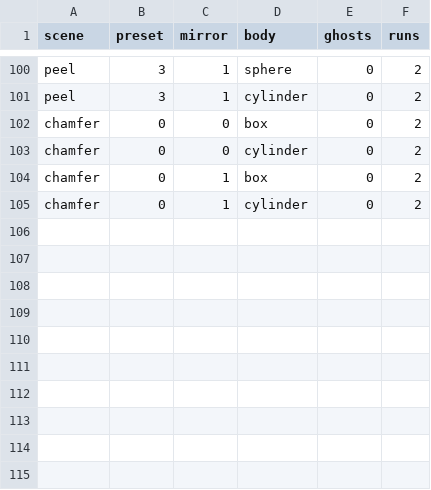
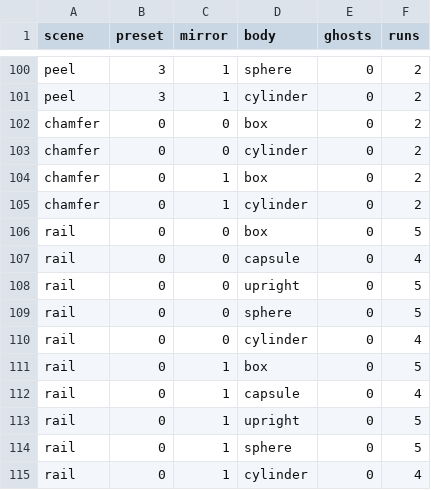
Before and after one commit to erincatto/box3d, a CSV file: benchmark/ghost_baseline_hf.csv, drawn as a sheet; only a part is shown, gaps mark what is left out; the diff names each change by its address in the sheet, - before the commit and + after, or states it on an @@ line.

```diff
--- a/benchmark/ghost_baseline_hf.csv
+++ b/benchmark/ghost_baseline_hf.csv
+row 106: rail | 0 | 0 | box | 0 | 5
+row 107: rail | 0 | 0 | capsule | 0 | 4
+row 108: rail | 0 | 0 | upright | 0 | 5
+row 109: rail | 0 | 0 | sphere | 0 | 5
+row 110: rail | 0 | 0 | cylinder | 0 | 4
+row 111: rail | 0 | 1 | box | 0 | 5
+row 112: rail | 0 | 1 | capsule | 0 | 4
+row 113: rail | 0 | 1 | upright | 0 | 5
+row 114: rail | 0 | 1 | sphere | 0 | 5
+row 115: rail | 0 | 1 | cylinder | 0 | 4
```
Also changed, not shown: benchmark/ghost_baseline.csv, 11 other files.
